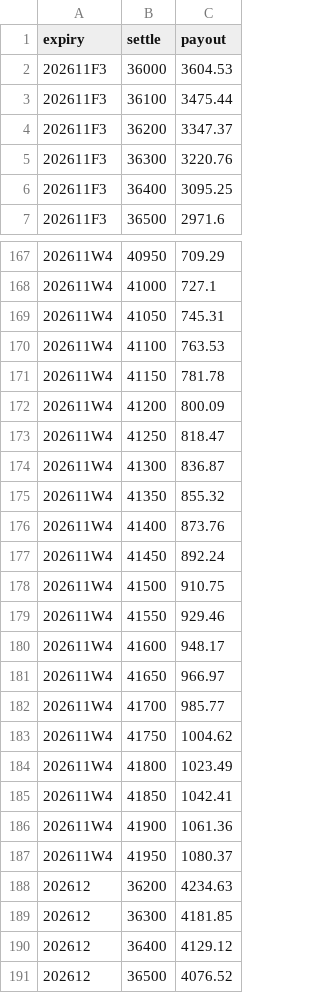
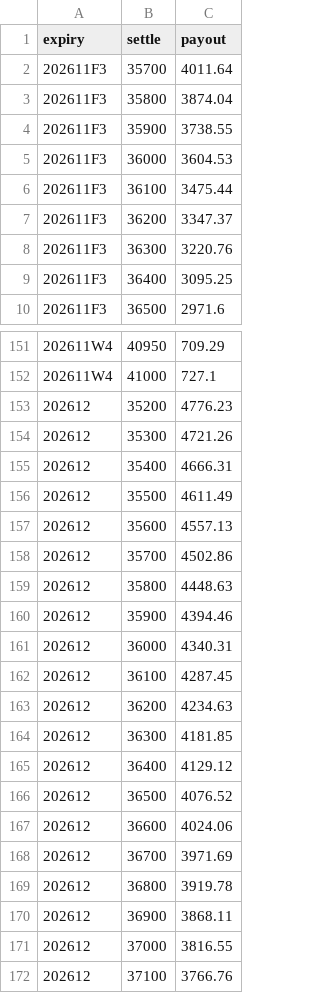
Before and after one commit to asinkk/txo-dashboard, a CSV file: docs/pain.csv, drawn as a sheet; only a part is shown, gaps mark what is left out; the shorter side is filled out with more unchanged rows; removed rows and columns are numbered as before the commit, all else as after; the diff covers the shown part only; the diff names each change by its address in the sheet, - before the commit and + after, or states it on an @@ line.

```diff
--- a/docs/pain.csv
+++ b/docs/pain.csv
+row 2: 202611F3 | 35700 | 4011.64
+row 3: 202611F3 | 35800 | 3874.04
+row 4: 202611F3 | 35900 | 3738.55
-row 169: 202611W4 | 41050 | 745.31
-row 170: 202611W4 | 41100 | 763.53
-row 171: 202611W4 | 41150 | 781.78
-row 172: 202611W4 | 41200 | 800.09
-row 173: 202611W4 | 41250 | 818.47
-row 174: 202611W4 | 41300 | 836.87
-row 175: 202611W4 | 41350 | 855.32
-row 176: 202611W4 | 41400 | 873.76
-row 177: 202611W4 | 41450 | 892.24
-row 178: 202611W4 | 41500 | 910.75
-row 179: 202611W4 | 41550 | 929.46
-row 180: 202611W4 | 41600 | 948.17
-row 181: 202611W4 | 41650 | 966.97
-row 182: 202611W4 | 41700 | 985.77
-row 183: 202611W4 | 41750 | 1004.62
-row 184: 202611W4 | 41800 | 1023.49
-row 185: 202611W4 | 41850 | 1042.41
-row 186: 202611W4 | 41900 | 1061.36
-row 187: 202611W4 | 41950 | 1080.37
+row 153: 202612 | 35200 | 4776.23
+row 154: 202612 | 35300 | 4721.26
+row 155: 202612 | 35400 | 4666.31
+row 156: 202612 | 35500 | 4611.49
+row 157: 202612 | 35600 | 4557.13
+row 158: 202612 | 35700 | 4502.86
+row 159: 202612 | 35800 | 4448.63
+row 160: 202612 | 35900 | 4394.46
+row 161: 202612 | 36000 | 4340.31
+row 162: 202612 | 36100 | 4287.45
```
Also changed, not shown: 29 removed rows elsewhere in this file, docs/strikes.csv, docs/summary.csv, 1 other file.
